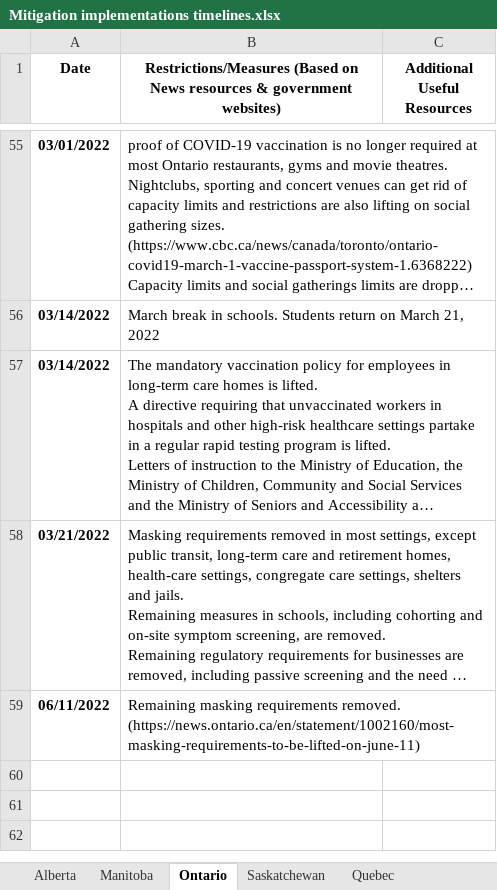
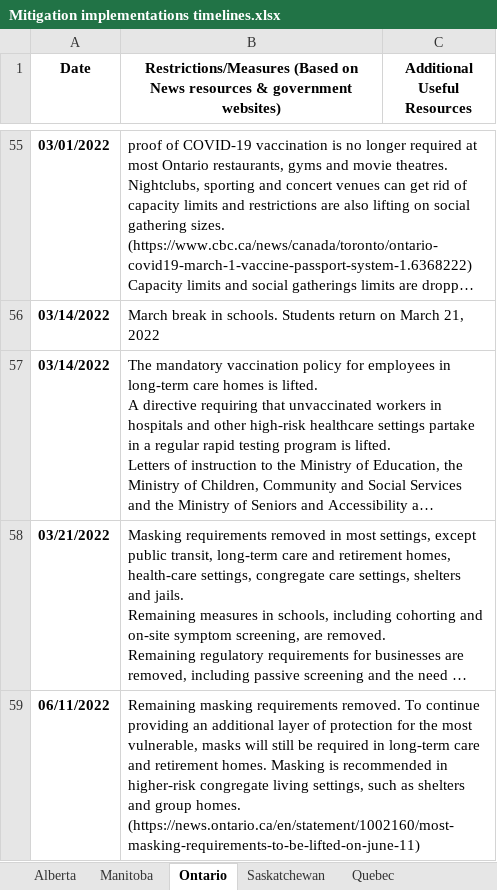
Before and after one commit to ddick8/Covid-19-Policy-Response-Canadian-tracker, an Excel workbook: Data Archive/Mitigation implementations timelines.xlsx, sheet Ontario, drawn as a sheet; only a part is shown, gaps mark what is left out; long unchanged cells end in …; values as stored, in another font and other column widths than the file's, no borders; the diff names each change by its address in the sheet, - before the commit and + after, or states it on an @@ line.

```diff
--- a/Data Archive/Mitigation implementations timelines.xlsx (sheet Ontario)
+++ b/Data Archive/Mitigation implementations timelines.xlsx (sheet Ontario)
-B59: …requirements removed. (https://news.ontario.ca/en/statement/1002160/most-masking-requirements-to-be-lifted-on-june-11)
+B59: …requirements removed. To continue providing an additional layer of protection for the most vulnerable, masks will still be required in long-term care and retirement homes. Masking is recommended in higher-risk congregate living settings, such as shelters and group homes. (https://news.ontario.ca/en/statement/1002160/most-masking-requirements-to-be-lifted-on-june-11)
```
Also changed, not shown: sheet Saskatchewan, sheet Nunavut, sheet Newfoundland & Labrador, sheet Alberta, sheet New Brunswick, sheet Manitoba, 1 more sheet.
